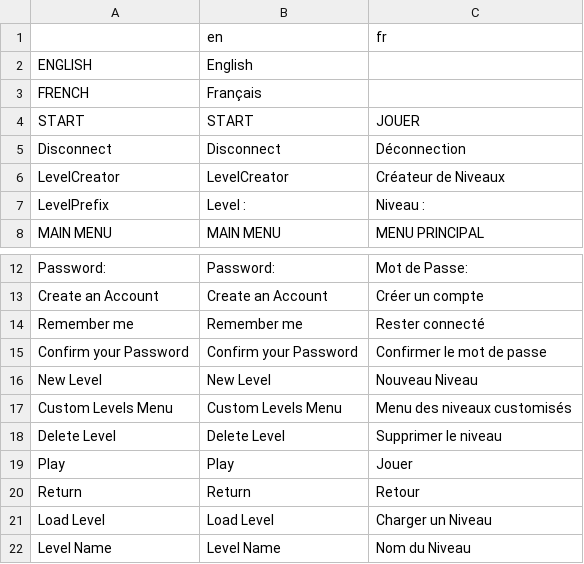
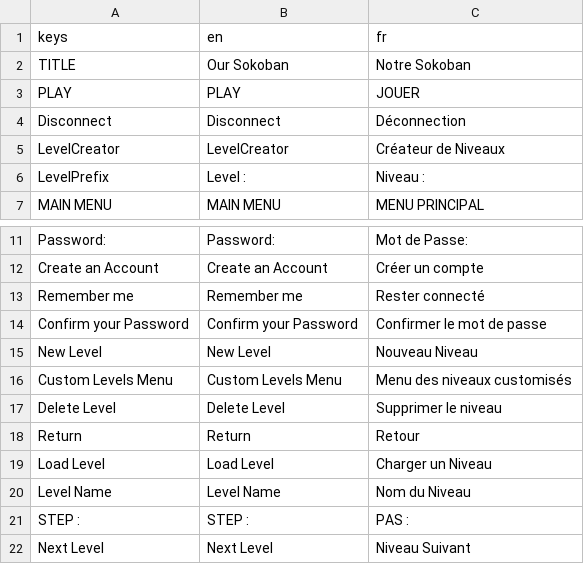
Before and after one commit to AugustePaccapelo/Sokovolt, a CSV file: Localisation/Localisation.csv, drawn as a sheet; only a part is shown, gaps mark what is left out; the shorter side is filled out with more unchanged rows.

```diff
--- a/Localisation/Localisation.csv
+++ b/Localisation/Localisation.csv
@@ -1,5 +1,4 @@
-,en,fr
-ENGLISH,English,
-FRENCH,Français,
-START,START,JOUER
+keys,en,fr
+TITLE,Our Sokoban,Notre Sokoban
+PLAY,PLAY,JOUER
 Disconnect,Disconnect,Déconnection
@@ -18,3 +17,2 @@ Custom Levels Menu,Custom Levels Menu,Menu des niveaux customisés
 Delete Level,Delete Level,Supprimer le niveau
-Play,Play,Jouer
 Return,Return,Retour
```
Also changed, not shown: 4 other files.
